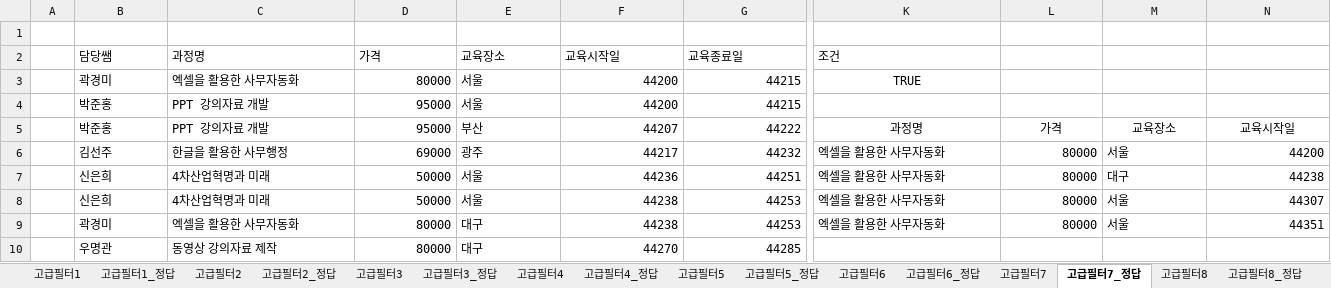
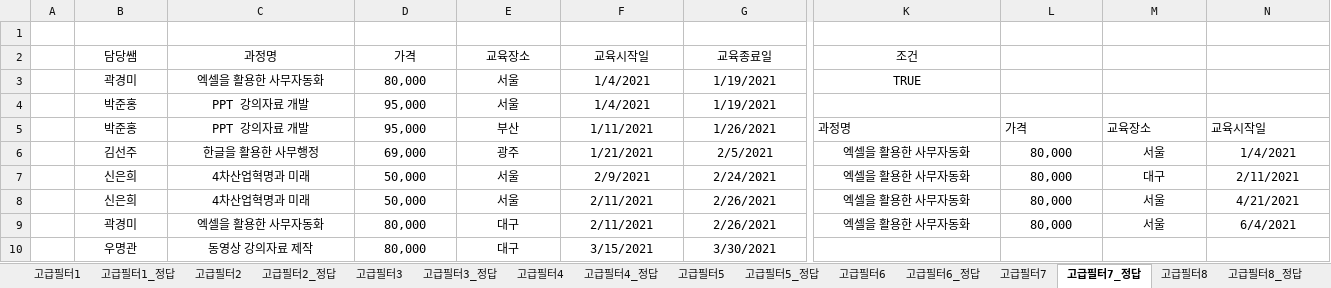
Before and after one commit to jieun000/Craftsman_Information_Processing, an Excel workbook: spreadSheet/01_상대참조,절대참조,혼합참조,기초함수,고급필터,조건부서식.xlsx, sheet 고급필터7_정답, drawn as a sheet; only a part is shown, gaps mark what is left out; values as stored, in another font and other column widths than the file's, no borders; the diff covers the shown part only; the diff names each change by its address in the sheet, - before the commit and + after, or states it on an @@ line.

```diff
--- a/spreadSheet/01_상대참조,절대참조,혼합참조,기초함수,고급필터,조건부서식.xlsx (sheet 고급필터7_정답)
+++ b/spreadSheet/01_상대참조,절대참조,혼합참조,기초함수,고급필터,조건부서식.xlsx (sheet 고급필터7_정답)
-B2:G2 alignment: left
+B2:G2 alignment: center
-K2 alignment: left
+K2 alignment: center
-B3:C10 alignment: left
+B3:C10 alignment: center
-D3 (가격): 80000
+D3 (가격): 80,000
-D3:D10 alignment: right
+D3:D10 alignment: center
-E3:E10 alignment: left
+E3:E10 alignment: center
-F3:F4 (교육시작일): 44200
+F3:F4 (교육시작일): 1/4/2021
-F3:G10 alignment: right
+F3:G10 alignment: center
-G3:G4 (교육종료일): 44215
+G3:G4 (교육종료일): 1/19/2021
-D4:D5 (가격): 95000
+D4:D5 (가격): 95,000
-F5 (교육시작일): 44207
+F5 (교육시작일): 1/11/2021
-G5 (교육종료일): 44222
+G5 (교육종료일): 1/26/2021
-K5:N5 alignment: center
+K5:N5 alignment: left
-D6 (가격): 69000
+D6 (가격): 69,000
-F6 (교육시작일): 44217
+F6 (교육시작일): 1/21/2021
-G6 (교육종료일): 44232
+G6 (교육종료일): 2/5/2021
-K6:K9 alignment: left
+K6:K9 alignment: center
-L6:L9: 80000
+L6:L9: 80,000
-L6:L9 alignment: right
+L6:L9 alignment: center
-M6:M9 alignment: left
+M6:M9 alignment: center
-N6: 44200
+N6: 1/4/2021
-N6:N9 alignment: right
+N6:N9 alignment: center
-D7:D8 (가격): 50000
+D7:D8 (가격): 50,000
-F7 (교육시작일): 44236
+F7 (교육시작일): 2/9/2021
-G7 (교육종료일): 44251
+G7 (교육종료일): 2/24/2021
-N7: 44238
+N7: 2/11/2021
-F8:F9 (교육시작일): 44238
+F8:F9 (교육시작일): 2/11/2021
-G8:G9 (교육종료일): 44253
+G8:G9 (교육종료일): 2/26/2021
-N8: 44307
+N8: 4/21/2021
-D9:D10 (가격): 80000
+D9:D10 (가격): 80,000
-N9: 44351
+N9: 6/4/2021
-F10 (교육시작일): 44270
+F10 (교육시작일): 3/15/2021
-G10 (교육종료일): 44285
+G10 (교육종료일): 3/30/2021
```
Also changed, not shown: 87 edited cells and cell formats elsewhere in this sheet, sheet 고급필터10, sheet 고급필터9, sheet 고급필터9_정답, sheet 고급필터7, sheet 조건부서식10, sheet 조건부서식9, 39 more sheets, charts or pictures, spreadSheet/02_함수(20문제).xlsx, 3 other files.
